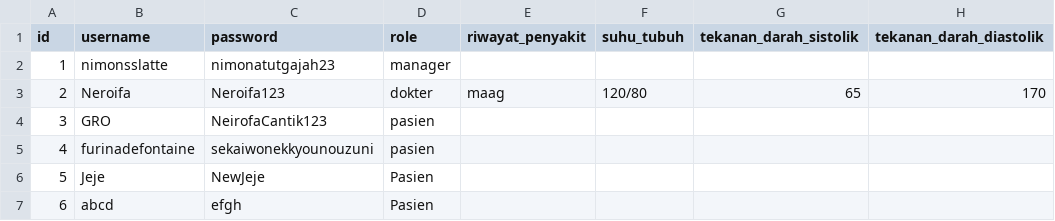
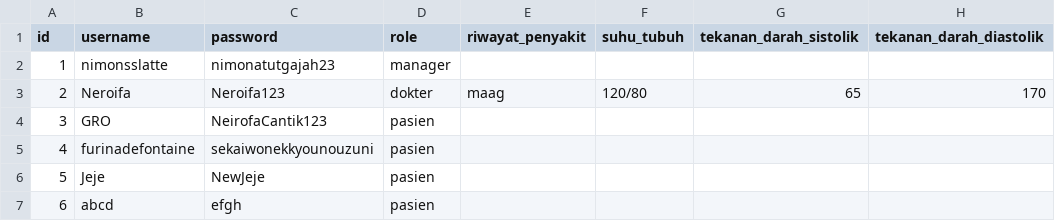
Before and after one commit to YavieAzka/nimons-hospital, a CSV file: data/user.csv, drawn as a sheet; only a part is shown; the diff names each change by its address in the sheet, - before the commit and + after, or states it on an @@ line.

Commit message:
test

```diff
--- a/data/user.csv
+++ b/data/user.csv
-D6:D7 (role): Pasien
+D6:D7 (role): pasien
```
